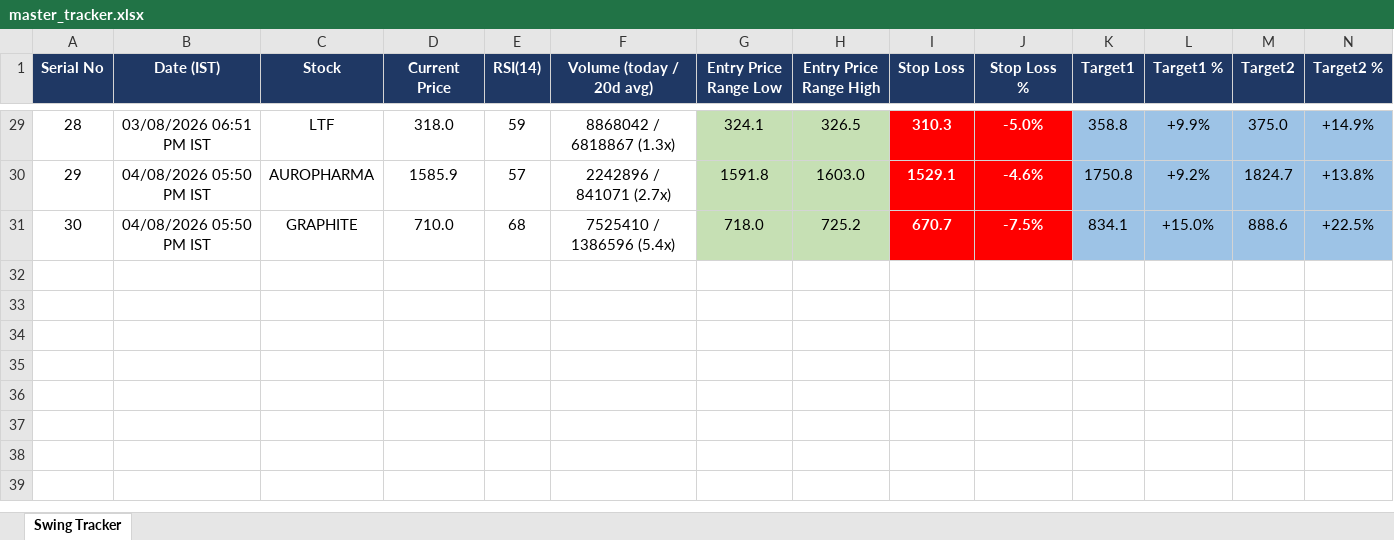
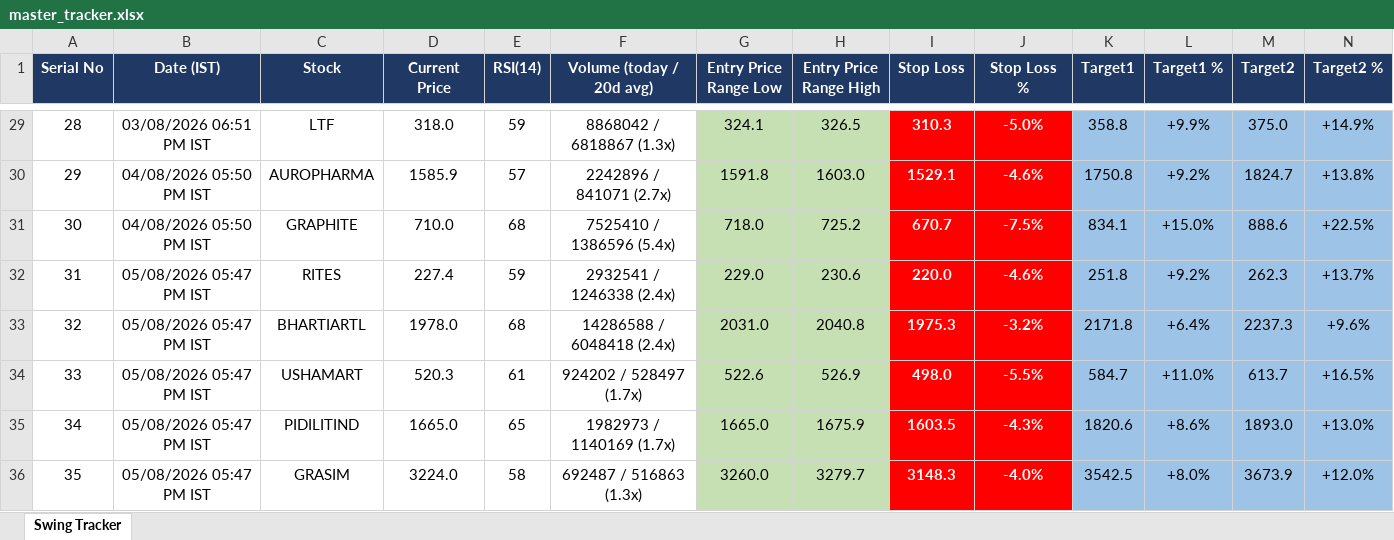
Before and after one commit to Jinish2023/nse-3-piller-hunter, an Excel workbook: master_tracker.xlsx, sheet Swing Tracker, drawn as a sheet; only a part is shown, gaps mark what is left out; values as stored, in another font and other column widths than the file's, no borders; rows hold the shown columns only; the diff names each change by its address in the sheet, - before the commit and + after, or states it on an @@ line.

```diff
--- a/master_tracker.xlsx (sheet Swing Tracker)
+++ b/master_tracker.xlsx (sheet Swing Tracker)
+row 32: 31 | 05/08/2026 05:47 PM IST | RITES | 227.4 | 59 | 2932541 / 1246338 (2.4x) | 229.0 | 230.6 | 220.0 | -4.6% | 251.8 | +9.2% | 262.3 | +13.7%
+row 33: 32 | 05/08/2026 05:47 PM IST | BHARTIARTL | 1978.0 | 68 | 14286588 / 6048418 (2.4x) | 2031.0 | 2040.8 | 1975.3 | -3.2% | 2171.8 | +6.4% | 2237.3 | +9.6%
+row 34: 33 | 05/08/2026 05:47 PM IST | USHAMART | 520.3 | 61 | 924202 / 528497 (1.7x) | 522.6 | 526.9 | 498.0 | -5.5% | 584.7 | +11.0% | 613.7 | +16.5%
+row 35: 34 | 05/08/2026 05:47 PM IST | PIDILITIND | 1665.0 | 65 | 1982973 / 1140169 (1.7x) | 1665.0 | 1675.9 | 1603.5 | -4.3% | 1820.6 | +8.6% | 1893.0 | +13.0%
+row 36: 35 | 05/08/2026 05:47 PM IST | GRASIM | 3224.0 | 58 | 692487 / 516863 (1.3x) | 3260.0 | 3279.7 | 3148.3 | -4.0% | 3542.5 | +8.0% | 3673.9 | +12.0%
```
